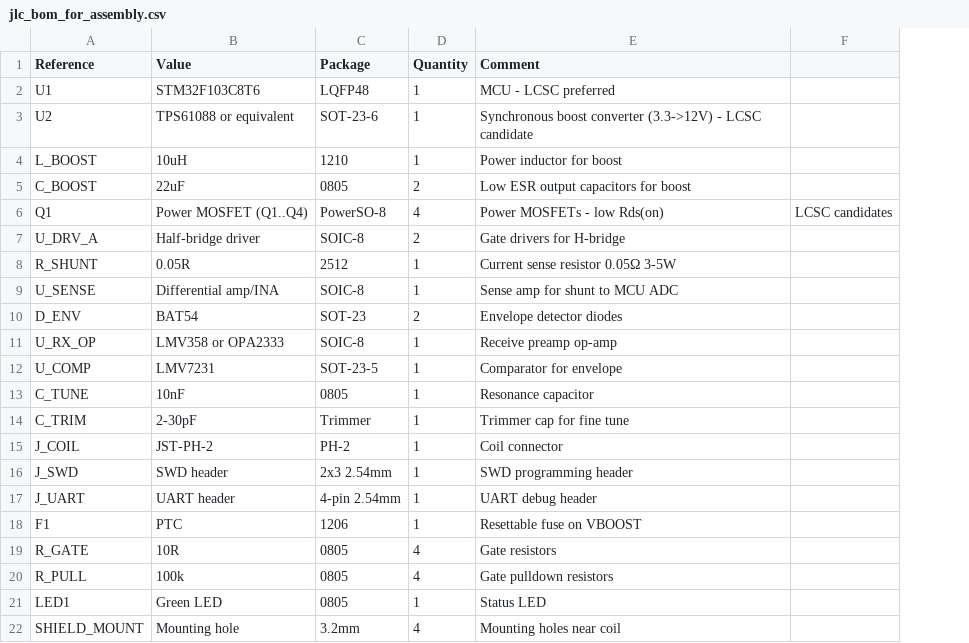
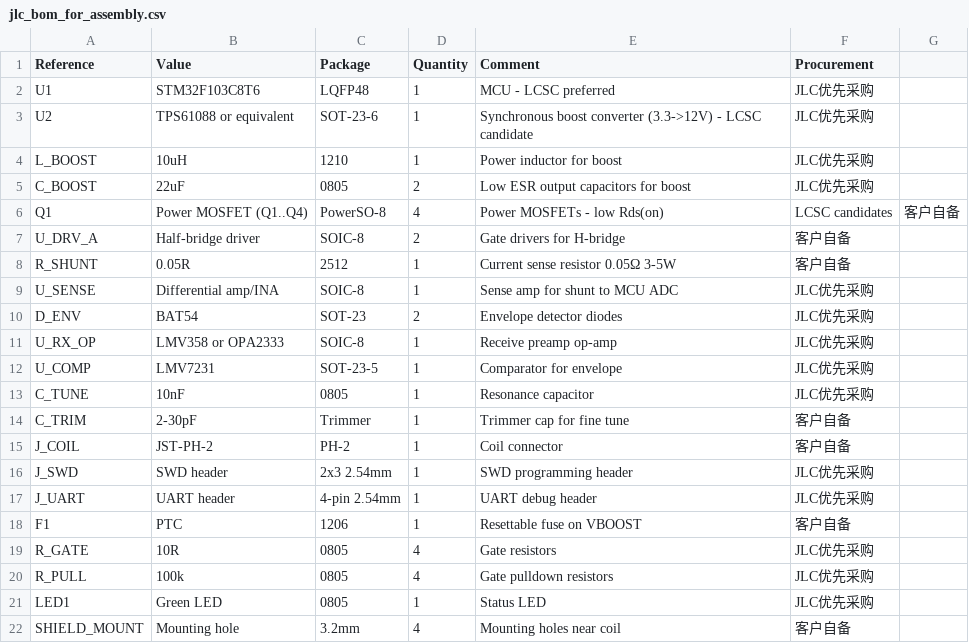
Before and after one commit to db5htxhpvb-bit/STM-HDX-RFID-Read, a CSV file: gerber/jlc_order_package/jlc_bom_for_assembly.csv, drawn as a sheet; removed rows and columns are numbered as before the commit, all else as after; the diff names each change by its address in the sheet, - before the commit and + after, or states it on an @@ line.

Commit message:
chore: start PCB layout progress log and update JLC assembly BOM to default procurement

```diff
--- a/gerber/jlc_order_package/jlc_bom_for_assembly.csv
+++ b/gerber/jlc_order_package/jlc_bom_for_assembly.csv
-column F, row 6: LCSC candidates
+column F (Procurement), rows 2-22: JLC优先采购 | JLC优先采购 | JLC优先采购 | JLC优先采购 | LCSC candidates | 客户自备 | 客户自备 | JLC优先采购 | JLC优先采购 | JLC优先采购 | JLC优先采购 | JLC优先采购 | 客户自备 | 客户自备 | JLC优先采购 | JLC优先采购 | 客户自备 | JLC优先采购 | JLC优先采购 | JLC优先采购 | 客户自备
+column G, row 6: 客户自备
```
Also changed, not shown: 1 other file.
